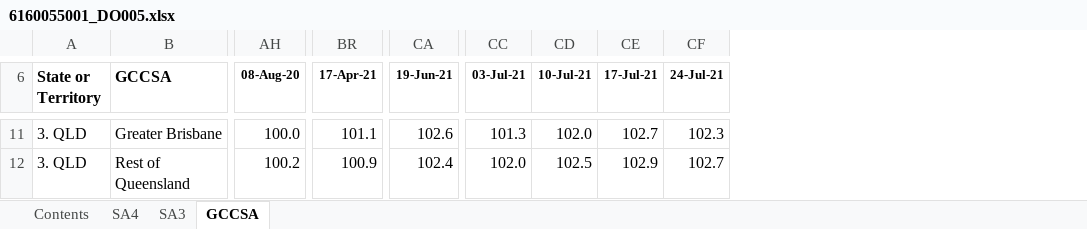
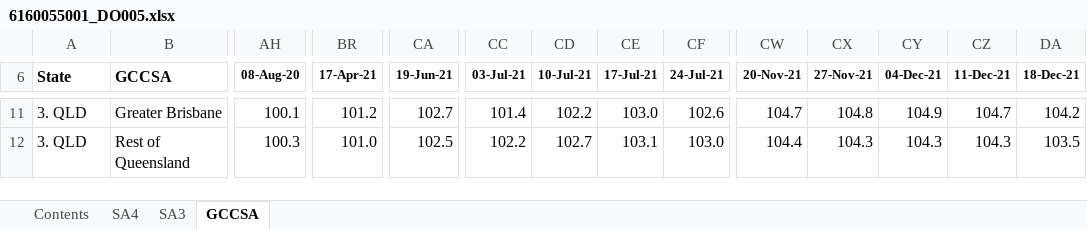
Before and after one commit to grattan/macro_dashboard_data, an Excel workbook: data-raw/abs/payrolls/6160055001_DO005.xlsx, sheet GCCSA, drawn as a sheet; only a part is shown, gaps mark what is left out; values as stored, in another font and other column widths than the file's, no borders; charts and pictures not drawn; the diff covers the shown part only; the diff names each change by its address in the sheet, - before the commit and + after, or states it on an @@ line.

```diff
--- a/data-raw/abs/payrolls/6160055001_DO005.xlsx (sheet GCCSA)
+++ b/data-raw/abs/payrolls/6160055001_DO005.xlsx (sheet GCCSA)
+column CW (20-Nov-21), rows 11-12: 104.7 | 104.4
+column CX (27-Nov-21), rows 11-12: 104.8 | 104.3
+column CY (04-Dec-21), rows 11-12: 104.9 | 104.3
+column CZ (11-Dec-21), rows 11-12: 104.7 | 104.3
+column DA (18-Dec-21), rows 11-12: 104.2 | 103.5
-A6: State or Territory
+A6: State
-AH11 (08-Aug-20): 100.0
+AH11 (08-Aug-20): 100.1
-BR11 (17-Apr-21): 101.1
+BR11 (17-Apr-21): 101.2
-CA11 (19-Jun-21): 102.6
+CA11 (19-Jun-21): 102.7
-CC11 (03-Jul-21): 101.3
+CC11 (03-Jul-21): 101.4
-CD11 (10-Jul-21): 102.0
+CD11 (10-Jul-21): 102.2
-CE11 (17-Jul-21): 102.7
+CE11 (17-Jul-21): 103.0
-CF11 (24-Jul-21): 102.3
+CF11 (24-Jul-21): 102.6
-AH12 (08-Aug-20): 100.2
+AH12 (08-Aug-20): 100.3
-BR12 (17-Apr-21): 100.9
+BR12 (17-Apr-21): 101.0
-CA12 (19-Jun-21): 102.4
+CA12 (19-Jun-21): 102.5
-CC12 (03-Jul-21): 102.0
+CC12 (03-Jul-21): 102.2
-CD12 (10-Jul-21): 102.5
+CD12 (10-Jul-21): 102.7
-CE12 (17-Jul-21): 102.9
+CE12 (17-Jul-21): 103.1
-CF12 (24-Jul-21): 102.7
+CF12 (24-Jul-21): 103.0
```
Also changed, not shown: 588 edited cells elsewhere in this sheet, sheet SA3, sheet SA4, sheet Contents, data-raw/abs/payrolls/6160055001_DO006.xlsx, data-raw/abs/payrolls/6160055001_DO007.xlsx, 19 other files.
